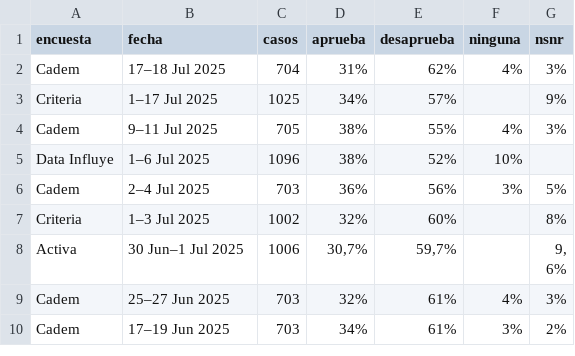
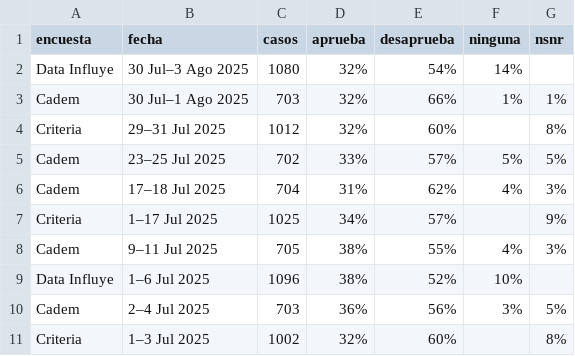
Before and after one commit to dataista-studio/datos-abiertos, a CSV file: aprobacion_presidencial_gabriel_boric.csv, drawn as a sheet; only a part is shown; the shorter side is filled out with more unchanged rows; the diff names each change by its address in the sheet, - before the commit and + after, or states it on an @@ line.

Commit message:
Update aprobacion_presidencial_gabriel_boric.csv

```diff
--- a/aprobacion_presidencial_gabriel_boric.csv
+++ b/aprobacion_presidencial_gabriel_boric.csv
+row 2: Data Influye | 30 Jul–3 Ago 2025 | 1080 | 32% | 54% | 14%
+row 3: Cadem | 30 Jul–1 Ago 2025 | 703 | 32% | 66% | 1% | 1%
+row 4: Criteria | 29–31 Jul 2025 | 1012 | 32% | 60% |  | 8%
+row 5: Cadem | 23–25 Jul 2025 | 702 | 33% | 57% | 5% | 5%
```
